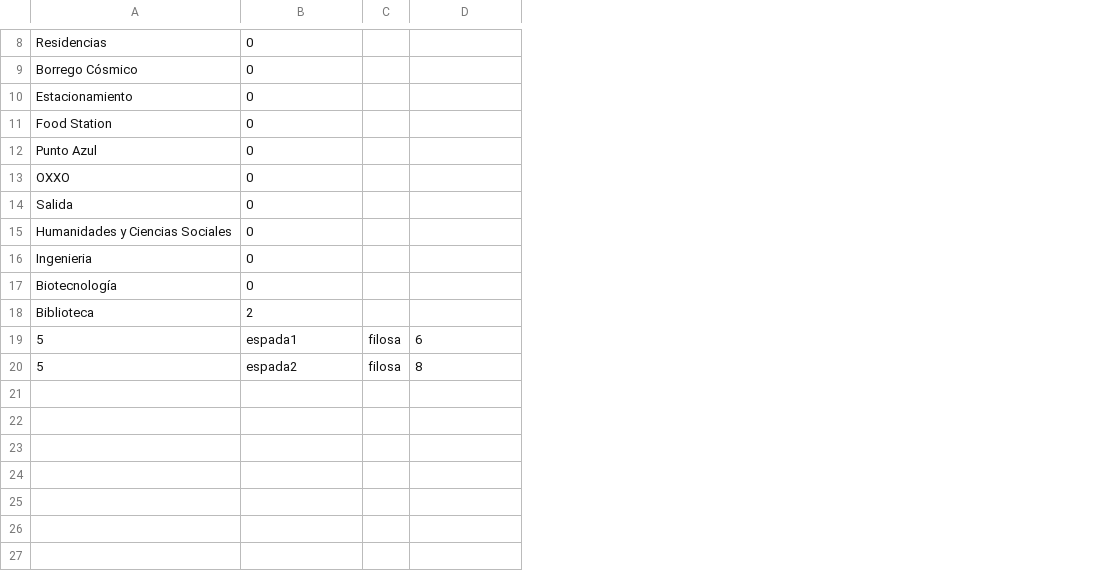
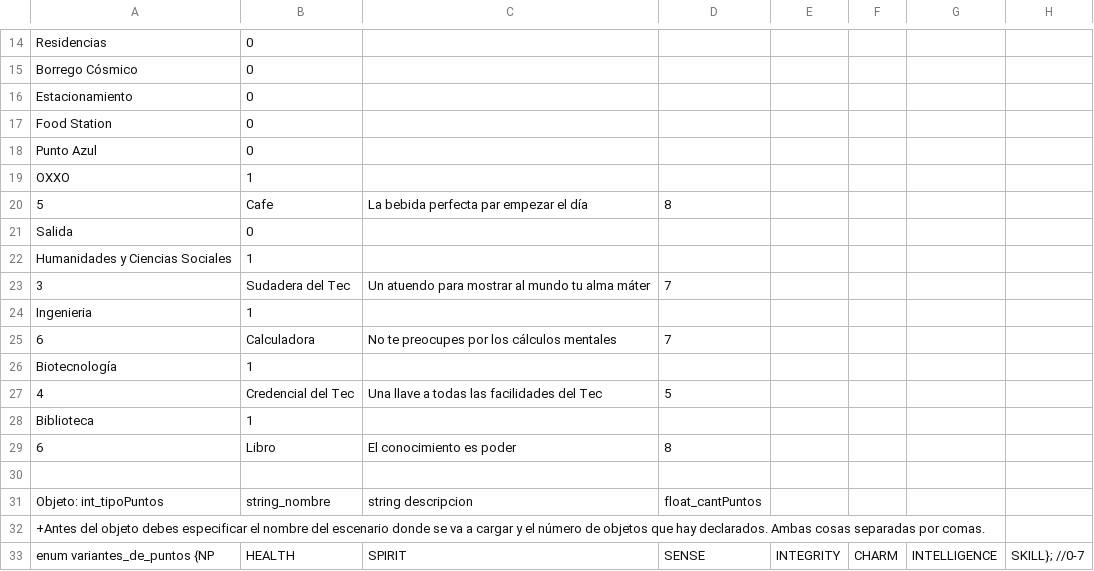
Before and after one commit to Javier-P-C/TecQRO_Text_RPG, a CSV file: carga_de_objetos.csv, drawn as a sheet; only a part is shown, gaps mark what is left out; removed rows and columns are numbered as before the commit, all else as after; the diff covers the shown part only; the diff names each change by its address in the sheet, - before the commit and + after, or states it on an @@ line.

```diff
--- a/carga_de_objetos.csv
+++ b/carga_de_objetos.csv
-column C, row 20: filosa
+column C, empty
+column E, empty
+column F, empty
+column G, empty
+column H, empty
-B19: 0
+B19: 1
+row 20: 5 | Cafe | La bebida perfecta par empezar el día | 8
-B22: 0
+B22: 1
+row 23: 3 | Sudadera del Tec | Un atuendo para mostrar al mundo tu alma máter | 7
-B24: 0
+B24: 1
+row 25: 6 | Calculadora | No te preocupes por los cálculos mentales | 7
-B26: 0
+B26: 1
+row 27: 4 | Credencial del Tec | Una llave a todas las facilidades del Tec | 5
-B28: 2
+B28: 1
-row 19: 5 | espada1 | filosa | 6
+row 29: 6 | Libro | El conocimiento es poder | 8
-row 30: 5 | espada2 | filosa | 8
+row 30: (empty)
+row 31: Objeto: int_tipoPuntos | string_nombre | string descripcion | float_cantPuntos
+row 32: +Antes del objeto debes especificar el nombre del escenario donde se va a cargar y el número de objetos que hay declarados. Ambas cosas separadas por comas.
+row 33: enum variantes_de_puntos {NP | HEALTH | SPIRIT | SENSE | INTEGRITY | CHARM | INTELLIGENCE | SKILL}; //0-7
```
Also changed, not shown: 6 added rows and 6 edited cells elsewhere in this file, carga_de_personajes.csv, 3 other files.
